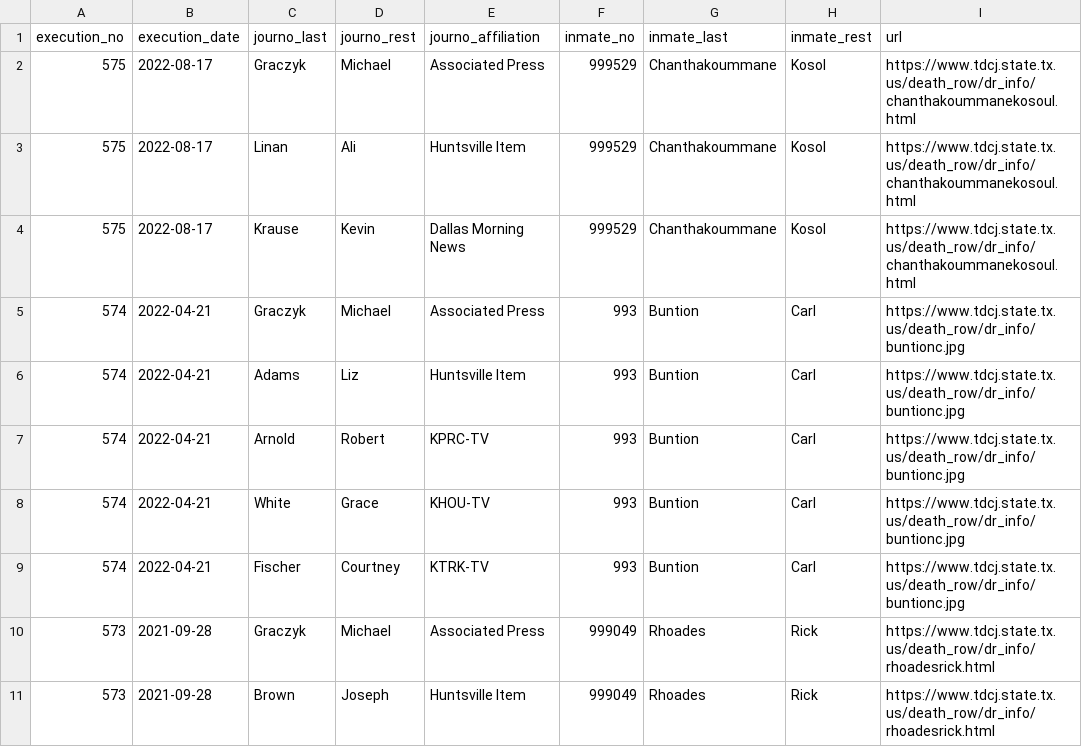
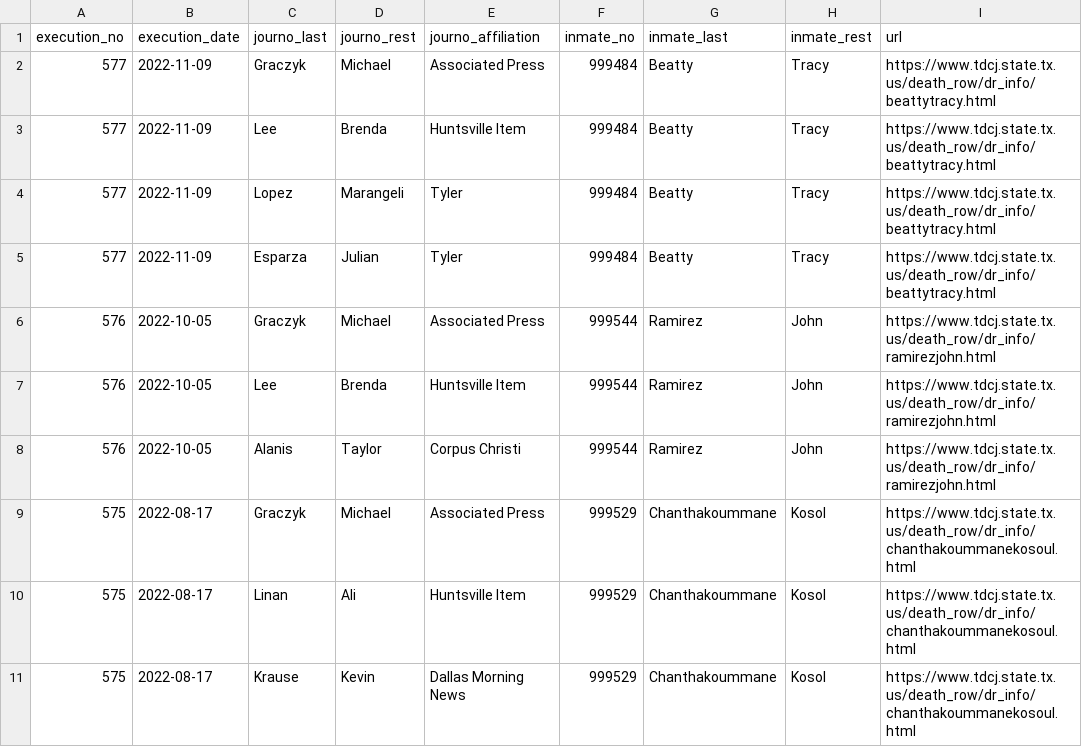
Before and after one commit to cjwinchester/tx-death-row-media-witnesses, a CSV file: tx-death-row-media-list.csv, drawn as a sheet; only a part is shown; the shorter side is filled out with more unchanged rows; the diff names each change by its address in the sheet, - before the commit and + after, or states it on an @@ line.

Commit message:
ramirez and beatty executions

```diff
--- a/tx-death-row-media-list.csv
+++ b/tx-death-row-media-list.csv
+row 2: 577 | 2022-11-09 | Graczyk | Michael | Associated Press | 999484 | Beatty | Tracy | https://www.tdcj.state.tx.us/death_row/dr_info/beattytracy.html
+row 3: 577 | 2022-11-09 | Lee | Brenda | Huntsville Item | 999484 | Beatty | Tracy | https://www.tdcj.state.tx.us/death_row/dr_info/beattytracy.html
+row 4: 577 | 2022-11-09 | Lopez | Marangeli | Tyler | 999484 | Beatty | Tracy | https://www.tdcj.state.tx.us/death_row/dr_info/beattytracy.html
+row 5: 577 | 2022-11-09 | Esparza | Julian | Tyler | 999484 | Beatty | Tracy | https://www.tdcj.state.tx.us/death_row/dr_info/beattytracy.html
+row 6: 576 | 2022-10-05 | Graczyk | Michael | Associated Press | 999544 | Ramirez | John | https://www.tdcj.state.tx.us/death_row/dr_info/ramirezjohn.html
+row 7: 576 | 2022-10-05 | Lee | Brenda | Huntsville Item | 999544 | Ramirez | John | https://www.tdcj.state.tx.us/death_row/dr_info/ramirezjohn.html
+row 8: 576 | 2022-10-05 | Alanis | Taylor | Corpus Christi | 999544 | Ramirez | John | https://www.tdcj.state.tx.us/death_row/dr_info/ramirezjohn.html
```
